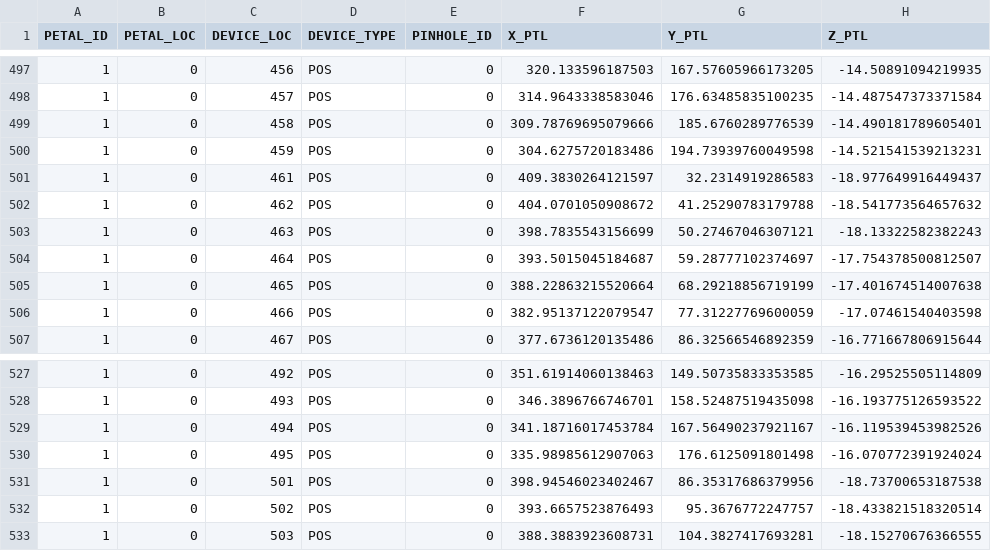
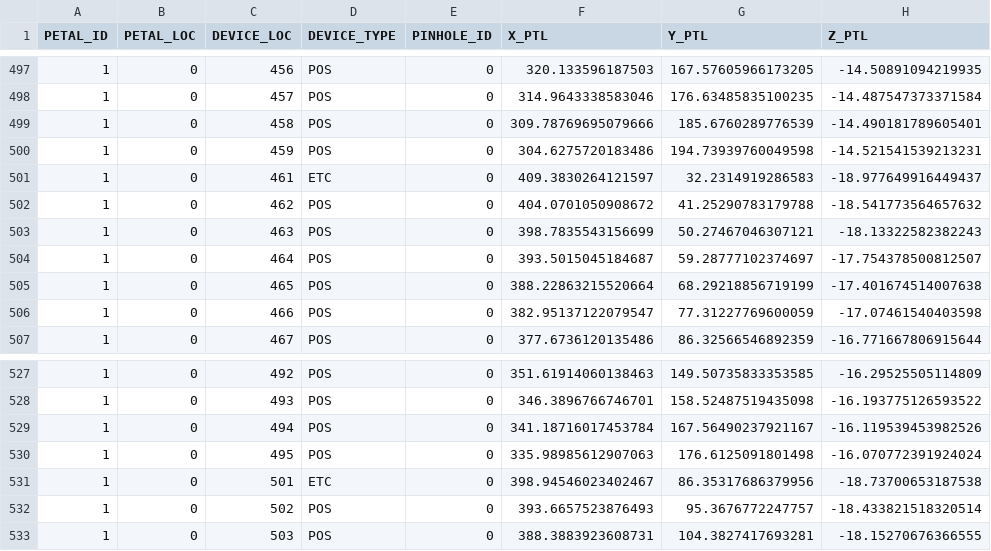
Before and after one commit to desihub/desimeter, a CSV file: py/desimeter/data/lbl-petal1/fp-metrology.csv, drawn as a sheet; only a part is shown, gaps mark what is left out; the diff names each change by its address in the sheet, - before the commit and + after, or states it on an @@ line.

Commit message:
force type=ETC for DEVICE_LOC=461 and 501

```diff
--- a/py/desimeter/data/lbl-petal1/fp-metrology.csv
+++ b/py/desimeter/data/lbl-petal1/fp-metrology.csv
-D501 (DEVICE_TYPE): POS
+D501 (DEVICE_TYPE): ETC
-D531 (DEVICE_TYPE): POS
+D531 (DEVICE_TYPE): ETC
```
Also changed, not shown: 1 other file.
